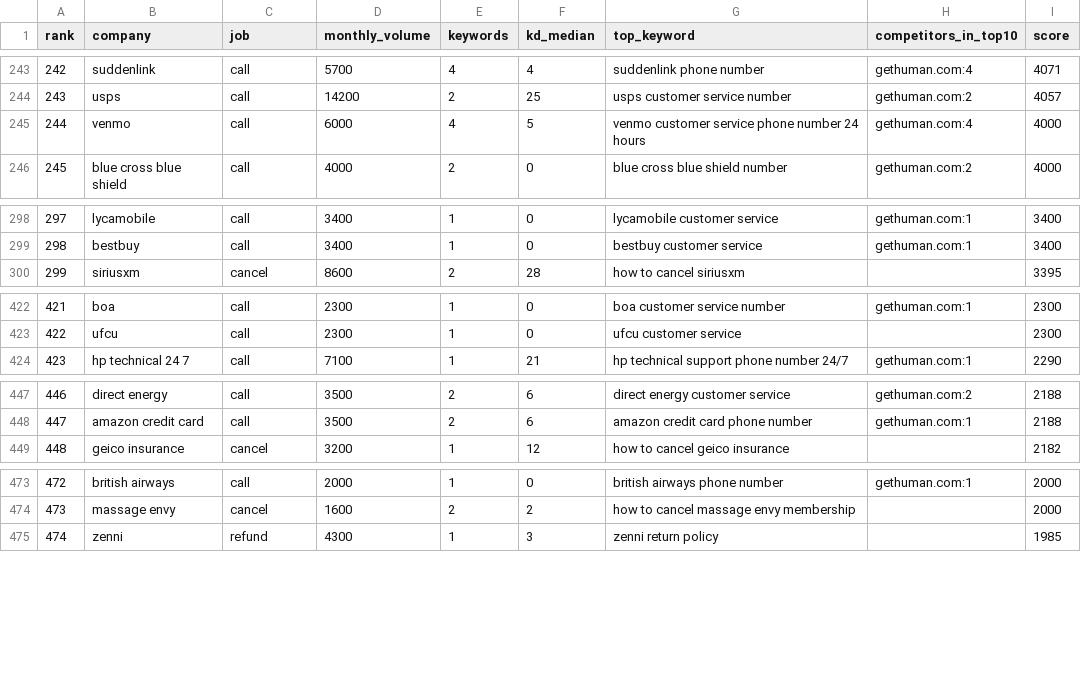
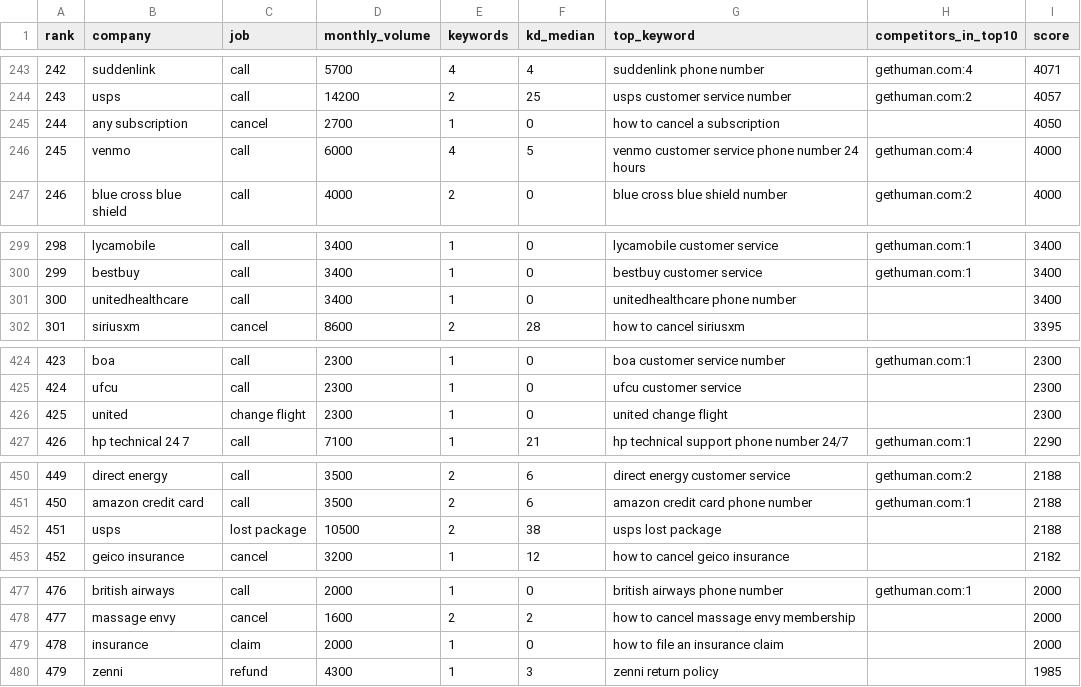
Before and after one commit to skeptrunedev/call4me, a CSV file: docs/seo/targets.csv, drawn as a sheet; only a part is shown, gaps mark what is left out; addresses are those after the commit; the diff covers the shown part only; the diff names each change by its address in the sheet, - before the commit and + after, or states it on an @@ line.

Commit message:
SEO plan: Oct 1 log (all 5 posts from calls that reached a person) and 15 chores from the launch replies in targets.csv

```diff
--- a/docs/seo/targets.csv
+++ b/docs/seo/targets.csv
+row 245: 244 | any subscription | cancel | 2700 | 1 | 0 | how to cancel a subscription |  | 4050
@@ column A (rank) renumbered between rows 246 and 1936 @@
+row 301: 300 | unitedhealthcare | call | 3400 | 1 | 0 | unitedhealthcare phone number |  | 3400
+row 426: 425 | united | change flight | 2300 | 1 | 0 | united change flight |  | 2300
+row 452: 451 | usps | lost package | 10500 | 2 | 38 | usps lost package |  | 2188
+row 479: 478 | insurance | claim | 2000 | 1 | 0 | how to file an insurance claim |  | 2000
```
Also changed, not shown: 10 added rows elsewhere in this file, 1 other file.
